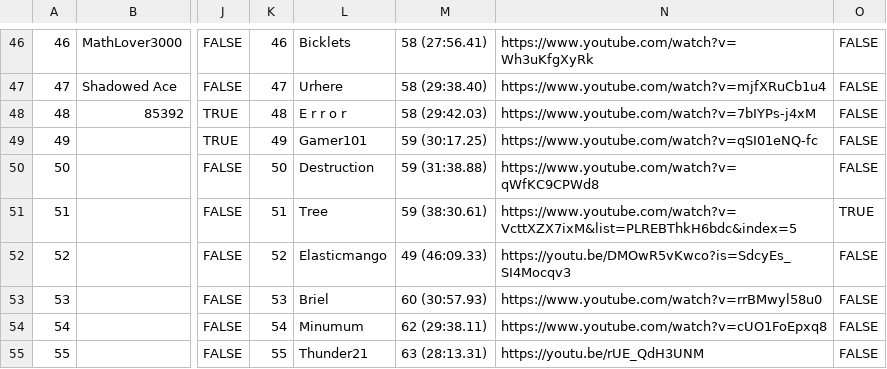
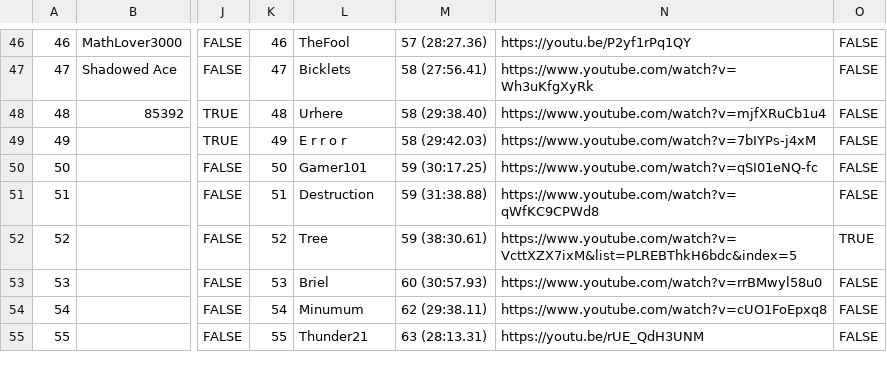
Before and after one commit to Olinequ/Olinequ.github.io, a CSV file: Tournament_2/qualifiersData.csv, drawn as a sheet; only a part is shown, gaps mark what is left out; the diff covers the shown part only; the diff names each change by its address in the sheet, - before the commit and + after, or states it on an @@ line.

```diff
--- a/Tournament_2/qualifiersData.csv
+++ b/Tournament_2/qualifiersData.csv
-L46: Bicklets
+L46: TheFool
-M46: 58 (27:56.41)
+M46: 57 (28:27.36)
-N46: https://www.youtube.com/watch?v=Wh3uKfgXyRk
+N46: https://youtu.be/P2yf1rPq1QY
-L47: Urhere
+L47: Bicklets
-M47: 58 (29:38.40)
+M47: 58 (27:56.41)
-N47: https://www.youtube.com/watch?v=mjfXRuCb1u4
+N47: https://www.youtube.com/watch?v=Wh3uKfgXyRk
-L48: E r r o r
+L48: Urhere
-M48: 58 (29:42.03)
+M48: 58 (29:38.40)
-N48: https://www.youtube.com/watch?v=7bIYPs-j4xM
+N48: https://www.youtube.com/watch?v=mjfXRuCb1u4
-L49: Gamer101
+L49: E r r o r
-M49: 59 (30:17.25)
+M49: 58 (29:42.03)
-N49: https://www.youtube.com/watch?v=qSI01eNQ-fc
+N49: https://www.youtube.com/watch?v=7bIYPs-j4xM
-L50: Destruction
+L50: Gamer101
-M50: 59 (31:38.88)
+M50: 59 (30:17.25)
-N50: https://www.youtube.com/watch?v=qWfKC9CPWd8
+N50: https://www.youtube.com/watch?v=qSI01eNQ-fc
-L51: Tree
+L51: Destruction
-M51: 59 (38:30.61)
+M51: 59 (31:38.88)
-N51: https://www.youtube.com/watch?v=VcttXZX7ixM&list=PLREBThkH6bdc&index=5
+N51: https://www.youtube.com/watch?v=qWfKC9CPWd8
-O51: TRUE
+O51: FALSE
-L52: Elasticmango
+L52: Tree
-M52: 49 (46:09.33)
+M52: 59 (38:30.61)
-N52: https://youtu.be/DMOwR5vKwco?is=SdcyEs_SI4Mocqv3
+N52: https://www.youtube.com/watch?v=VcttXZX7ixM&list=PLREBThkH6bdc&index=5
-O52: FALSE
+O52: TRUE
```
Also changed, not shown: 61 edited cells elsewhere in this file, Tournament_2/groupsData.csv.
